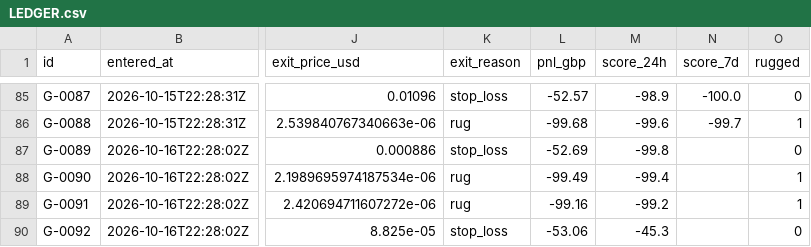
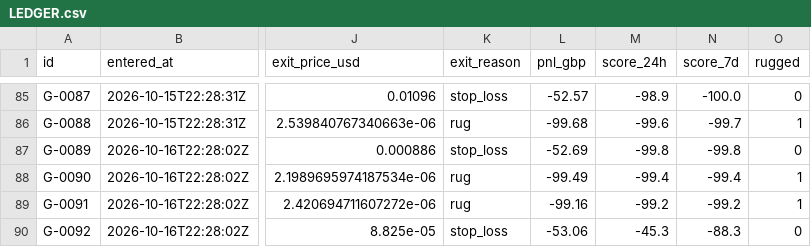
Before and after one commit to triton-xxix/proteus-lab, a CSV file: grinder/LEDGER.csv, drawn as a sheet; only a part is shown, gaps mark what is left out; the diff names each change by its address in the sheet, - before the commit and + after, or states it on an @@ line.

```diff
--- a/grinder/LEDGER.csv
+++ b/grinder/LEDGER.csv
-N87 (score_7d): (empty)
+N87 (score_7d): -99.8
-N88 (score_7d): (empty)
+N88 (score_7d): -99.4
-N89 (score_7d): (empty)
+N89 (score_7d): -99.2
-N90 (score_7d): (empty)
+N90 (score_7d): -88.3
```
Also changed, not shown: exchange/BOOK.csv, pitch/PREDICTIONS.csv, 11 other files.
